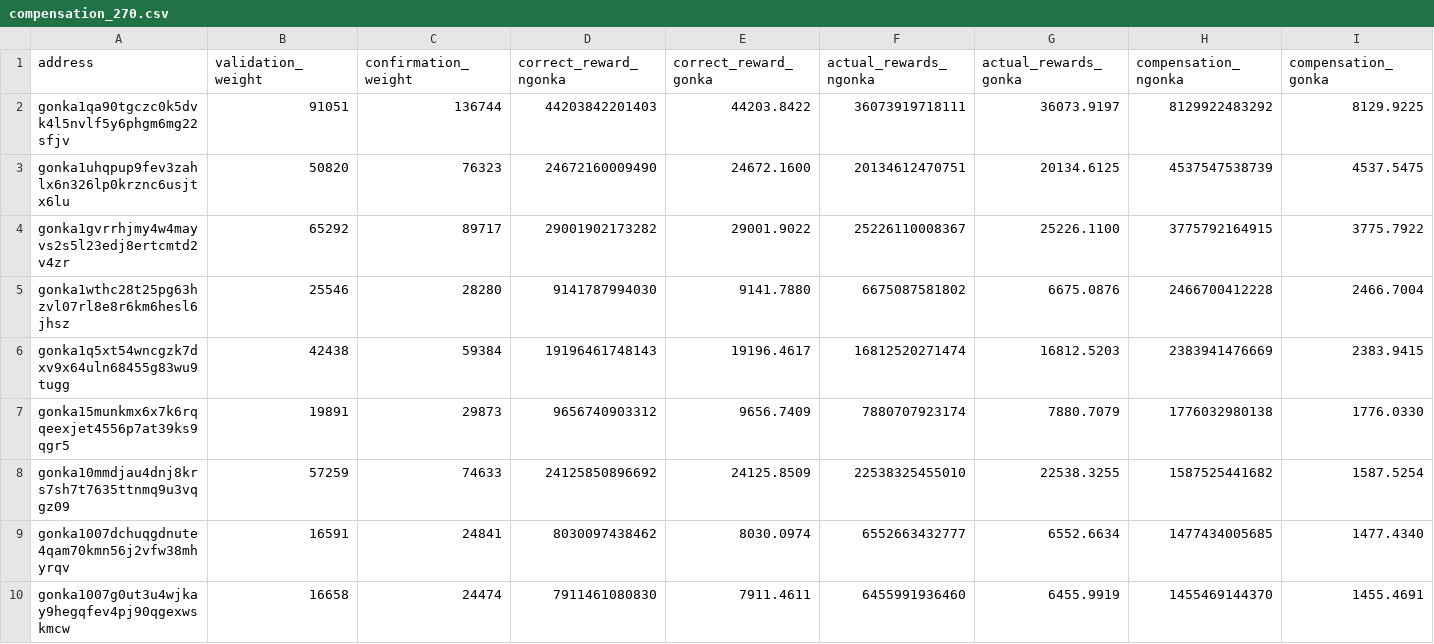
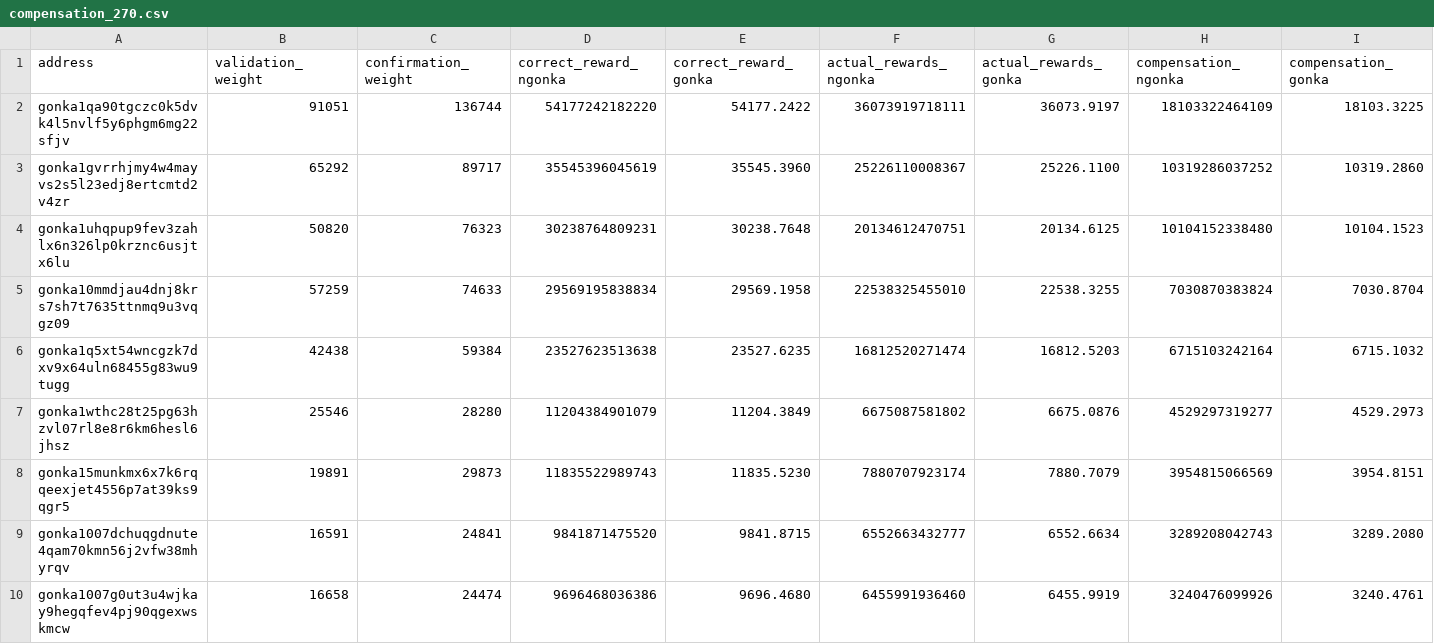
Before and after one commit to votkon/gonka-kimi-restitution, a CSV file: e270/compensation_270.csv, drawn as a sheet; only a part is shown; the diff covers the shown part only.

```diff
--- a/e270/compensation_270.csv
+++ b/e270/compensation_270.csv
@@ -1,10 +1,10 @@
 address,validation_weight,confirmation_weight,correct_reward_ngonka,correct_reward_gonka,actual_rewards_ngonka,actual_rewards_gonka,compensation_ngonka,compensation_gonka
-gonka1qa90tgczc0k5dvk4l5nvlf5y6phgm6mg22sfjv,91051,136744,44203842201403,44203.8422,36073919718111,36073.9197,8129922483292,8129.9225
-gonka1uhqpup9fev3zahlx6n326lp0krznc6usjtx6lu,50820,76323,24672160009490,24672.1600,20134612470751,20134.6125,4537547538739,4537.5475
-gonka1gvrrhjmy4w4mayvs2s5l23edj8ertcmtd2v4zr,65292,89717,29001902173282,29001.9022,25226110008367,25226.1100,3775792164915,3775.7922
-gonka1wthc28t25pg63hzvl07rl8e8r6km6hesl6jhsz,25546,28280,9141787994030,9141.7880,6675087581802,6675.0876,2466700412228,2466.7004
-gonka1q5xt54wncgzk7dxv9x64uln68455g83wu9tugg,42438,59384,19196461748143,19196.4617,16812520271474,16812.5203,2383941476669,2383.9415
-gonka15munkmx6x7k6rqqeexjet4556p7at39ks9qgr5,19891,29873,9656740903312,9656.7409,7880707923174,7880.7079,1776032980138,1776.0330
-gonka10mmdjau4dnj8krs7sh7t7635ttnmq9u3vqgz09,57259,74633,24125850896692,24125.8509,22538325455010,22538.3255,1587525441682,1587.5254
-gonka1007dchuqgdnute4qam70kmn56j2vfw38mhyrqv,16591,24841,8030097438462,8030.0974,6552663432777,6552.6634,1477434005685,1477.4340
-gonka1007g0ut3u4wjkay9hegqfev4pj90qgexwskmcw,16658,24474,7911461080830,7911.4611,6455991936460,6455.9919,1455469144370,1455.4691
+gonka1qa90tgczc0k5dvk4l5nvlf5y6phgm6mg22sfjv,91051,136744,54177242182220,54177.2422,36073919718111,36073.9197,18103322464109,18103.3225
+gonka1gvrrhjmy4w4mayvs2s5l23edj8ertcmtd2v4zr,65292,89717,35545396045619,35545.3960,25226110008367,25226.1100,10319286037252,10319.2860
+gonka1uhqpup9fev3zahlx6n326lp0krznc6usjtx6lu,50820,76323,30238764809231,30238.7648,20134612470751,20134.6125,10104152338480,10104.1523
+gonka10mmdjau4dnj8krs7sh7t7635ttnmq9u3vqgz09,57259,74633,29569195838834,29569.1958,22538325455010,22538.3255,7030870383824,7030.8704
+gonka1q5xt54wncgzk7dxv9x64uln68455g83wu9tugg,42438,59384,23527623513638,23527.6235,16812520271474,16812.5203,6715103242164,6715.1032
+gonka1wthc28t25pg63hzvl07rl8e8r6km6hesl6jhsz,25546,28280,11204384901079,11204.3849,6675087581802,6675.0876,4529297319277,4529.2973
+gonka15munkmx6x7k6rqqeexjet4556p7at39ks9qgr5,19891,29873,11835522989743,11835.5230,7880707923174,7880.7079,3954815066569,3954.8151
+gonka1007dchuqgdnute4qam70kmn56j2vfw38mhyrqv,16591,24841,9841871475520,9841.8715,6552663432777,6552.6634,3289208042743,3289.2080
+gonka1007g0ut3u4wjkay9hegqfev4pj90qgexwskmcw,16658,24474,9696468036386,9696.4680,6455991936460,6455.9919,3240476099926,3240.4761
```
Also changed, not shown: 5 added rows, 2 removed rows and 20 edited cells elsewhere in this file, aggregate_compensation.csv, e267/compensation_267.csv, 32 other files.
